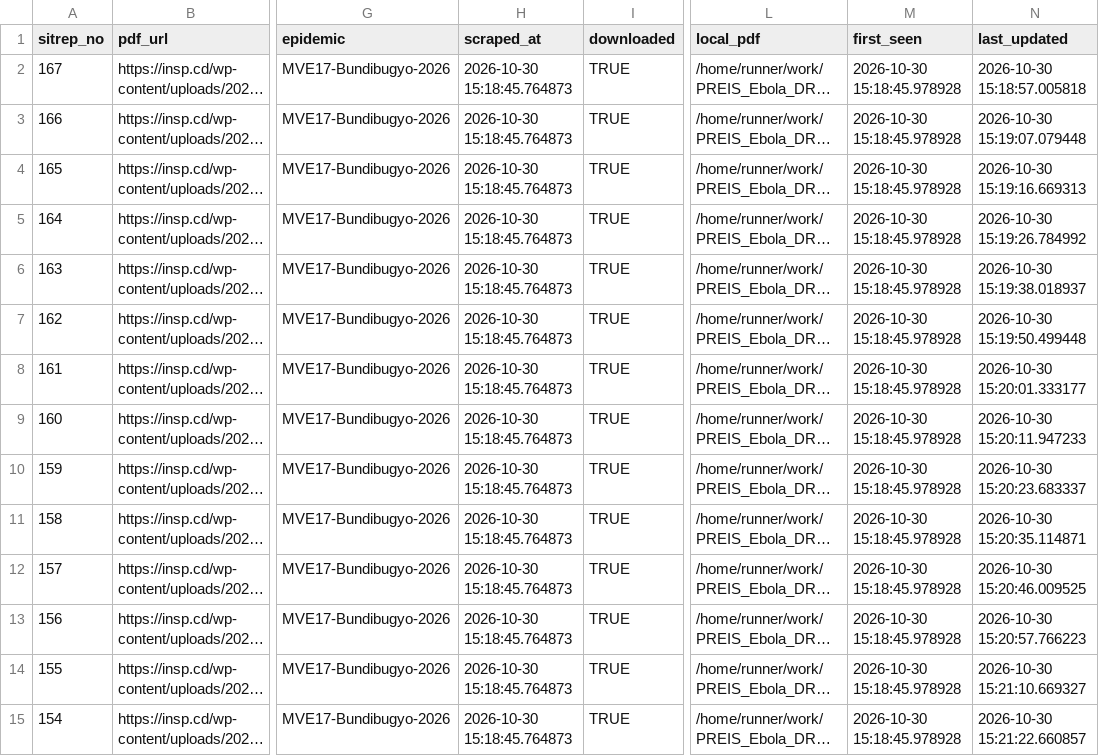
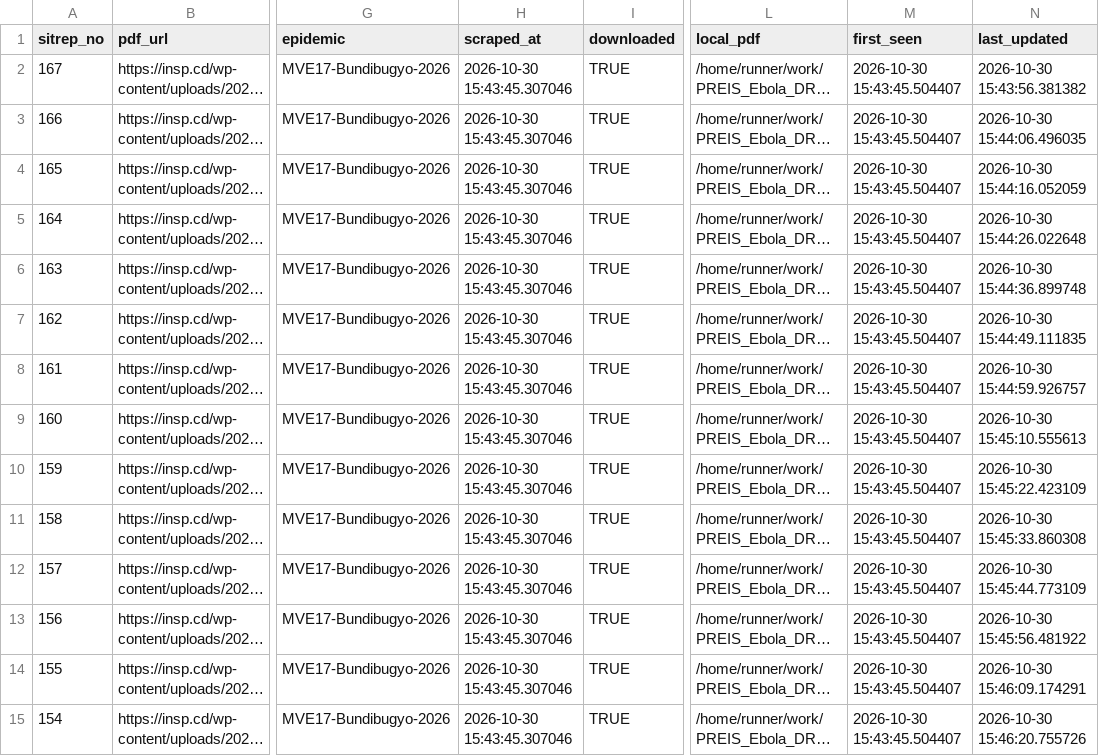
Before and after one commit to zabre-hyacinthe/PREIS_Ebola_DRC_Sitrep, a CSV file: data/final/sitrep_registry.csv, drawn as a sheet; only a part is shown, gaps mark what is left out; long unchanged cells end in …; the diff covers the shown part only; the diff names each change by its address in the sheet, - before the commit and + after, or states it on an @@ line.

```diff
--- a/data/final/sitrep_registry.csv
+++ b/data/final/sitrep_registry.csv
-H2:H15 (scraped_at): 2026-10-30 15:18:45.764873
+H2:H15 (scraped_at): 2026-10-30 15:43:45.307046
-M2:M15 (first_seen): 2026-10-30 15:18:45.978928
+M2:M15 (first_seen): 2026-10-30 15:43:45.504407
-N2 (last_updated): 2026-10-30 15:18:57.005818
+N2 (last_updated): 2026-10-30 15:43:56.381382
-N3 (last_updated): 2026-10-30 15:19:07.079448
+N3 (last_updated): 2026-10-30 15:44:06.496035
-N4 (last_updated): 2026-10-30 15:19:16.669313
+N4 (last_updated): 2026-10-30 15:44:16.052059
-N5 (last_updated): 2026-10-30 15:19:26.784992
+N5 (last_updated): 2026-10-30 15:44:26.022648
-N6 (last_updated): 2026-10-30 15:19:38.018937
+N6 (last_updated): 2026-10-30 15:44:36.899748
-N7 (last_updated): 2026-10-30 15:19:50.499448
+N7 (last_updated): 2026-10-30 15:44:49.111835
-N8 (last_updated): 2026-10-30 15:20:01.333177
+N8 (last_updated): 2026-10-30 15:44:59.926757
-N9 (last_updated): 2026-10-30 15:20:11.947233
+N9 (last_updated): 2026-10-30 15:45:10.555613
-N10 (last_updated): 2026-10-30 15:20:23.683337
+N10 (last_updated): 2026-10-30 15:45:22.423109
-N11 (last_updated): 2026-10-30 15:20:35.114871
+N11 (last_updated): 2026-10-30 15:45:33.860308
-N12 (last_updated): 2026-10-30 15:20:46.009525
+N12 (last_updated): 2026-10-30 15:45:44.773109
-N13 (last_updated): 2026-10-30 15:20:57.766223
+N13 (last_updated): 2026-10-30 15:45:56.481922
-N14 (last_updated): 2026-10-30 15:21:10.669327
+N14 (last_updated): 2026-10-30 15:46:09.174291
-N15 (last_updated): 2026-10-30 15:21:22.660857
+N15 (last_updated): 2026-10-30 15:46:20.755726
```
Also changed, not shown: 153 edited cells elsewhere in this file, 3 other files.
